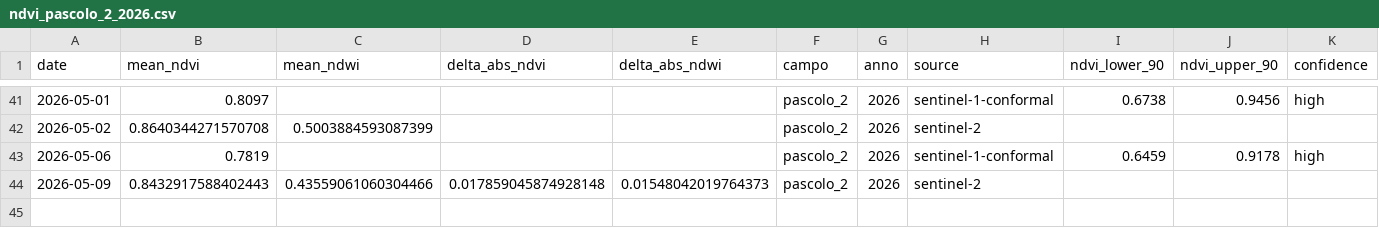
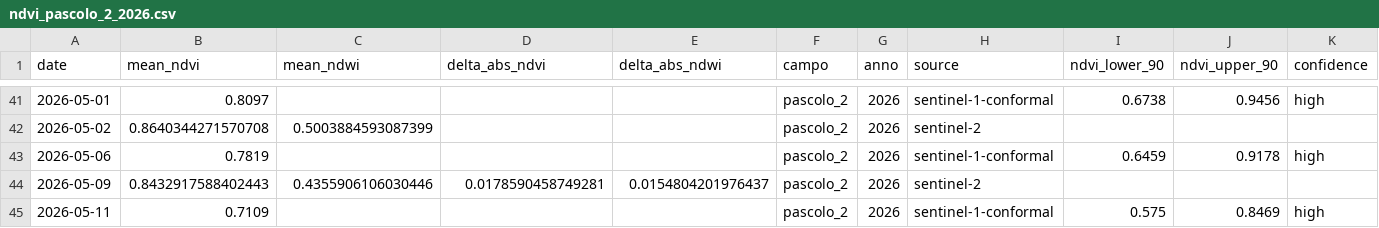
Before and after one commit to tommasobattistini/pascoli-data, a CSV file: ndvi/ndvi_pascolo_2_2026.csv, drawn as a sheet; only a part is shown, gaps mark what is left out.

```diff
--- a/ndvi/ndvi_pascolo_2_2026.csv
+++ b/ndvi/ndvi_pascolo_2_2026.csv
@@ -43,2 +43,3 @@ date,mean_ndvi,mean_ndwi,delta_abs_ndvi,delta_abs_ndwi,campo,anno,source,ndvi_lo
 2026-05-06,0.7819,,,,pascolo_2,2026,sentinel-1-conformal,0.6459,0.9178,high
-2026-05-09,0.8432917588402443,0.43559061060304466,0.017859045874928148,0.01548042019764373,pascolo_2,2026,sentinel-2,,,
+2026-05-09,0.8432917588402443,0.4355906106030446,0.0178590458749281,0.0154804201976437,pascolo_2,2026,sentinel-2,,,
+2026-05-11,0.7109,,,,pascolo_2,2026,sentinel-1-conformal,0.575,0.8469,high
```
Also changed, not shown: ndvi/ndvi_bianchi_campo_2026.csv, ndvi/ndvi_pascolo_1_2026.csv, 46 other files.
